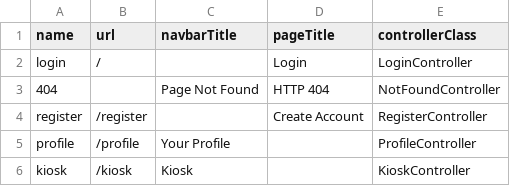
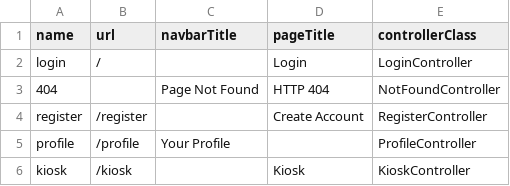
Before and after one commit to JaguarRobotics/management-system, a CSV file: _data/pages.csv, drawn as a sheet.

Commit message:
(In Progress) Making Kiosk Great Again

```diff
--- a/_data/pages.csv
+++ b/_data/pages.csv
@@ -5,2 +5,2 @@ register,/register,,Create Account,RegisterController
 profile,/profile,Your Profile,,ProfileController
-kiosk,/kiosk,Kiosk,,KioskController
+kiosk,/kiosk,,Kiosk,KioskController
```
Also changed, not shown: 1 other file.
